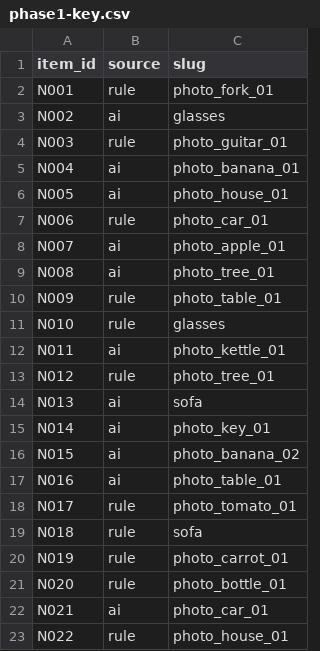
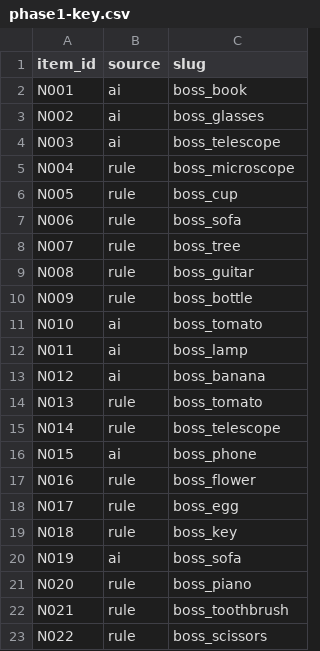
Before and after one commit to tzar-beep/RehabMind, a CSV file: docs/validation/review-packets/phase1-key.csv, drawn as a sheet; only a part is shown; the diff covers the shown part only.

```diff
--- a/docs/validation/review-packets/phase1-key.csv
+++ b/docs/validation/review-packets/phase1-key.csv
@@ -1,23 +1,23 @@
 item_id,source,slug
-N001,rule,photo_fork_01
-N002,ai,glasses
-N003,rule,photo_guitar_01
-N004,ai,photo_banana_01
-N005,ai,photo_house_01
-N006,rule,photo_car_01
-N007,ai,photo_apple_01
-N008,ai,photo_tree_01
-N009,rule,photo_table_01
-N010,rule,glasses
-N011,ai,photo_kettle_01
-N012,rule,photo_tree_01
-N013,ai,sofa
-N014,ai,photo_key_01
-N015,ai,photo_banana_02
-N016,ai,photo_table_01
-N017,rule,photo_tomato_01
-N018,rule,sofa
-N019,rule,photo_carrot_01
-N020,rule,photo_bottle_01
-N021,ai,photo_car_01
-N022,rule,photo_house_01
+N001,ai,boss_book
+N002,ai,boss_glasses
+N003,ai,boss_telescope
+N004,rule,boss_microscope
+N005,rule,boss_cup
+N006,rule,boss_sofa
+N007,rule,boss_tree
+N008,rule,boss_guitar
+N009,rule,boss_bottle
+N010,ai,boss_tomato
+N011,ai,boss_lamp
+N012,ai,boss_banana
+N013,rule,boss_tomato
+N014,rule,boss_telescope
+N015,ai,boss_phone
+N016,rule,boss_flower
+N017,rule,boss_egg
+N018,rule,boss_key
+N019,ai,boss_sofa
+N020,rule,boss_piano
+N021,rule,boss_toothbrush
+N022,rule,boss_scissors
```
Also changed, not shown: 35 edited cells elsewhere in this file, docs/validation/review-packets/phase1-items.csv, 7 other files.
